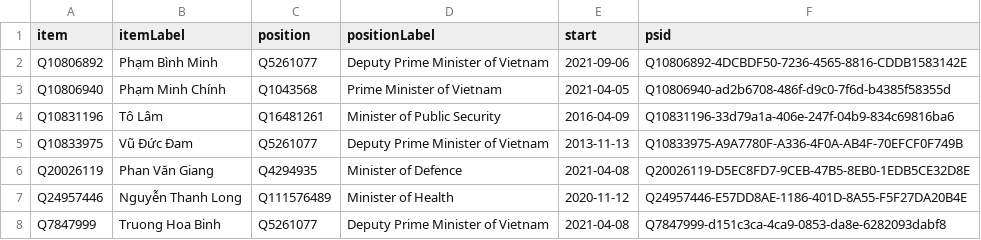
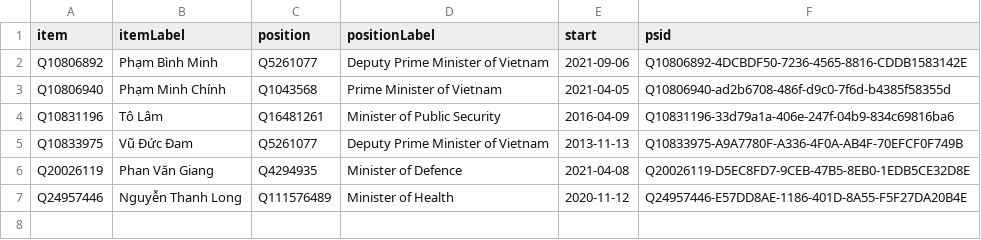
Before and after one commit to every-politician-scrapers/vietnam, a CSV file: wikidata/results/current-cabinet.csv, drawn as a sheet; the diff names each change by its address in the sheet, - before the commit and + after, or states it on an @@ line.

Commit message:
Run SPARQL queries

```diff
--- a/wikidata/results/current-cabinet.csv
+++ b/wikidata/results/current-cabinet.csv
-row 8: Q7847999 | Truong Hoa Binh | Q5261077 | Deputy Prime Minister of Vietnam | 2021-04-08 | Q7847999-d151c3ca-4ca9-0853-da8e-6282093dabf8
```
